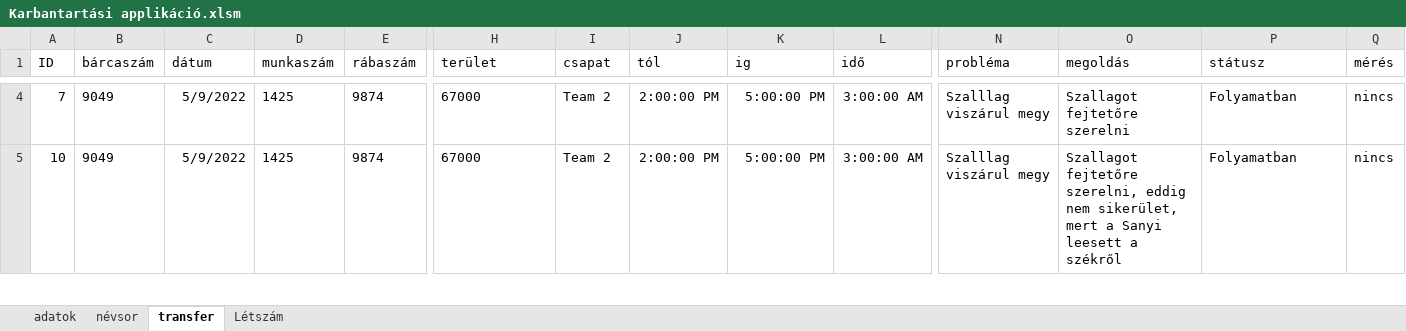
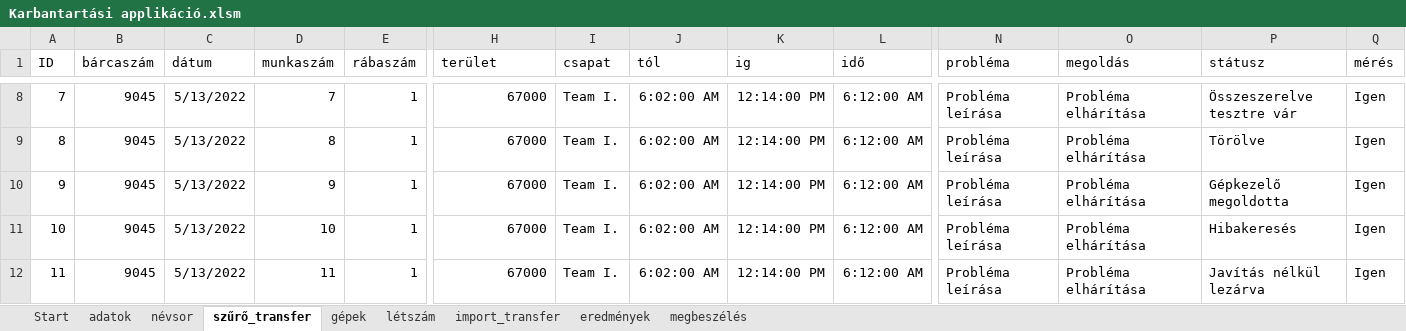
Before and after one commit to ncsprog/Karbantartasi_applikacio, an Excel workbook: Karbantartási applikáció.xlsm, sheet szűrő_transfer, drawn as a sheet; only a part is shown, gaps mark what is left out; values as stored, in another font and other column widths than the file's, no borders; addresses are those after the commit; rows hold the shown columns only; the diff covers the shown part only; the diff names each change by its address in the sheet, - before the commit and + after, or states it on an @@ line.

```diff
--- a/Karbantartási applikáció.xlsm (sheet szűrő_transfer)
+++ b/Karbantartási applikáció.xlsm (sheet szűrő_transfer)
-sheet tab: transfer
+sheet tab: szűrő_transfer
-sheet tab: Létszám
+sheet tab: létszám
+sheet tab: Start
+sheet tab: gépek
+sheet tab: import_transfer
+sheet tab: eredmények
+sheet tab: megbeszélés
-B8 (bárcaszám): 9049
+B8 (bárcaszám): 9045
-C8 (dátum): 5/9/2022
+C8 (dátum): 5/13/2022
-D8 (munkaszám): 1425
+D8 (munkaszám): 7
-E8 (rábaszám): 9874
+E8 (rábaszám): 1
-H8 alignment: left
+H8 alignment: right
-I8 (csapat): Team 2
+I8 (csapat): Team I.
-J8 (tól): 2:00:00 PM
+J8 (tól): 6:02:00 AM
-K8 (ig): 5:00:00 PM
+K8 (ig): 12:14:00 PM
-L8 (idő): 3:00:00 AM
+L8 (idő): 6:12:00 AM
-N8 (probléma): Szalllag viszárul megy
+N8 (probléma): Probléma leírása
-O8 (megoldás): Szallagot fejtetőre szerelni
+O8 (megoldás): Probléma elhárítása
-P8 (státusz): Folyamatban
+P8 (státusz): Összeszerelve tesztre vár
-Q8 (mérés): nincs
+Q8 (mérés): Igen
+row 9: 8 | 9045 | 5/13/2022 | 8 | 1 | 67000 | Team I. | 6:02:00 AM | 12:14:00 PM | 6:12:00 AM | Probléma leírása | Probléma elhárítása | Törölve | Igen
+row 10: 9 | 9045 | 5/13/2022 | 9 | 1 | 67000 | Team I. | 6:02:00 AM | 12:14:00 PM | 6:12:00 AM | Probléma leírása | Probléma elhárítása | Gépkezelő megoldotta | Igen
-B11 (bárcaszám): 9049
+B11 (bárcaszám): 9045
-C11 (dátum): 5/9/2022
+C11 (dátum): 5/13/2022
-D11 (munkaszám): 1425
+D11 (munkaszám): 10
-E11 (rábaszám): 9874
+E11 (rábaszám): 1
-H11 alignment: left
+H11 alignment: right
-I11 (csapat): Team 2
+I11 (csapat): Team I.
-J11 (tól): 2:00:00 PM
+J11 (tól): 6:02:00 AM
-K11 (ig): 5:00:00 PM
+K11 (ig): 12:14:00 PM
-L11 (idő): 3:00:00 AM
+L11 (idő): 6:12:00 AM
-N11 (probléma): Szalllag viszárul megy
+N11 (probléma): Probléma leírása
-O11 (megoldás): Szallagot fejtetőre szerelni, eddig nem sikerület, mert a Sanyi leesett a székről
+O11 (megoldás): Probléma elhárítása
-P11 (státusz): Folyamatban
+P11 (státusz): Hibakeresés
-Q11 (mérés): nincs
+Q11 (mérés): Igen
+row 12: 11 | 9045 | 5/13/2022 | 11 | 1 | 67000 | Team I. | 6:02:00 AM | 12:14:00 PM | 6:12:00 AM | Probléma leírása | Probléma elhárítása | Javítás nélkül lezárva | Igen
```
Also changed, not shown: 14 added rows, 72 edited cells and cell formats elsewhere in this sheet, sheet adatok, sheet létszám, charts or pictures.
